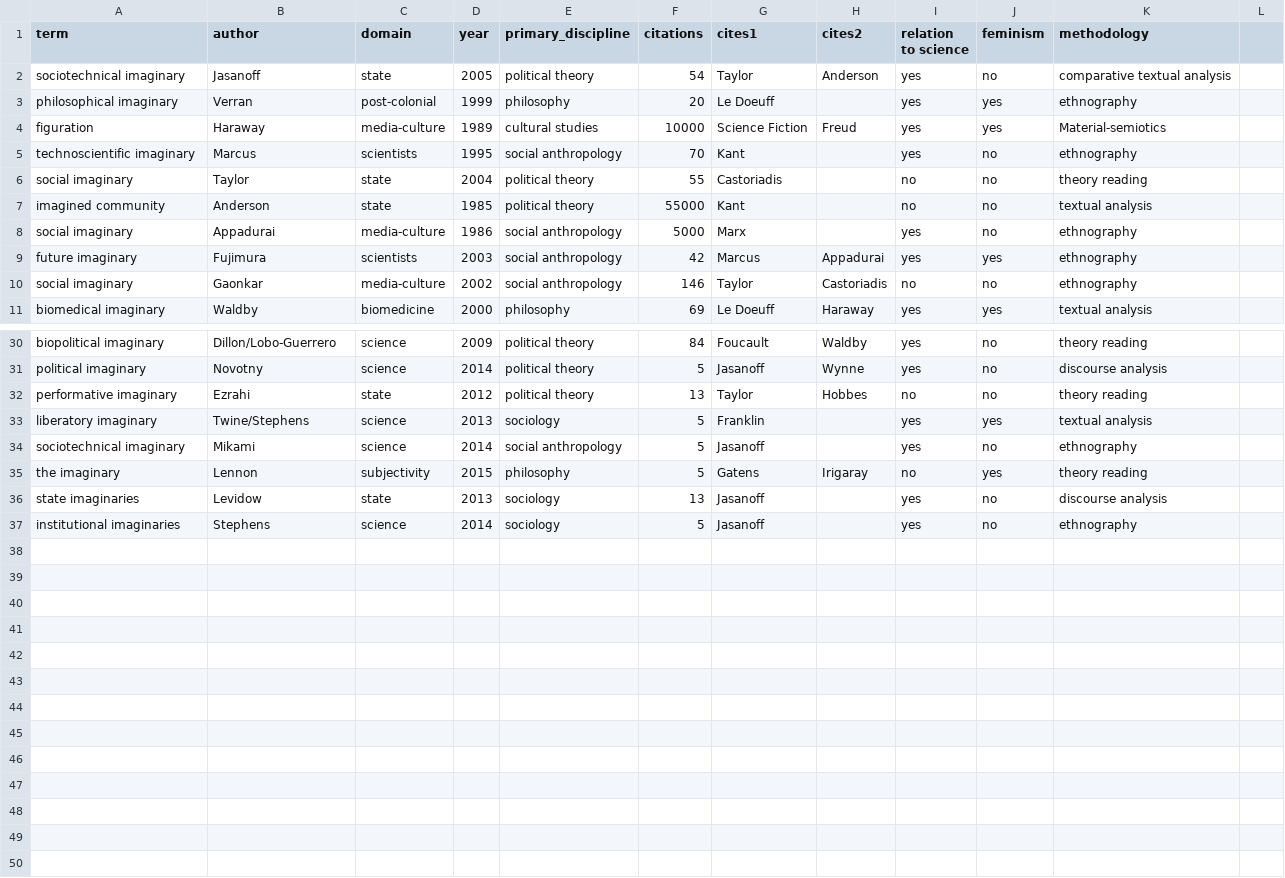
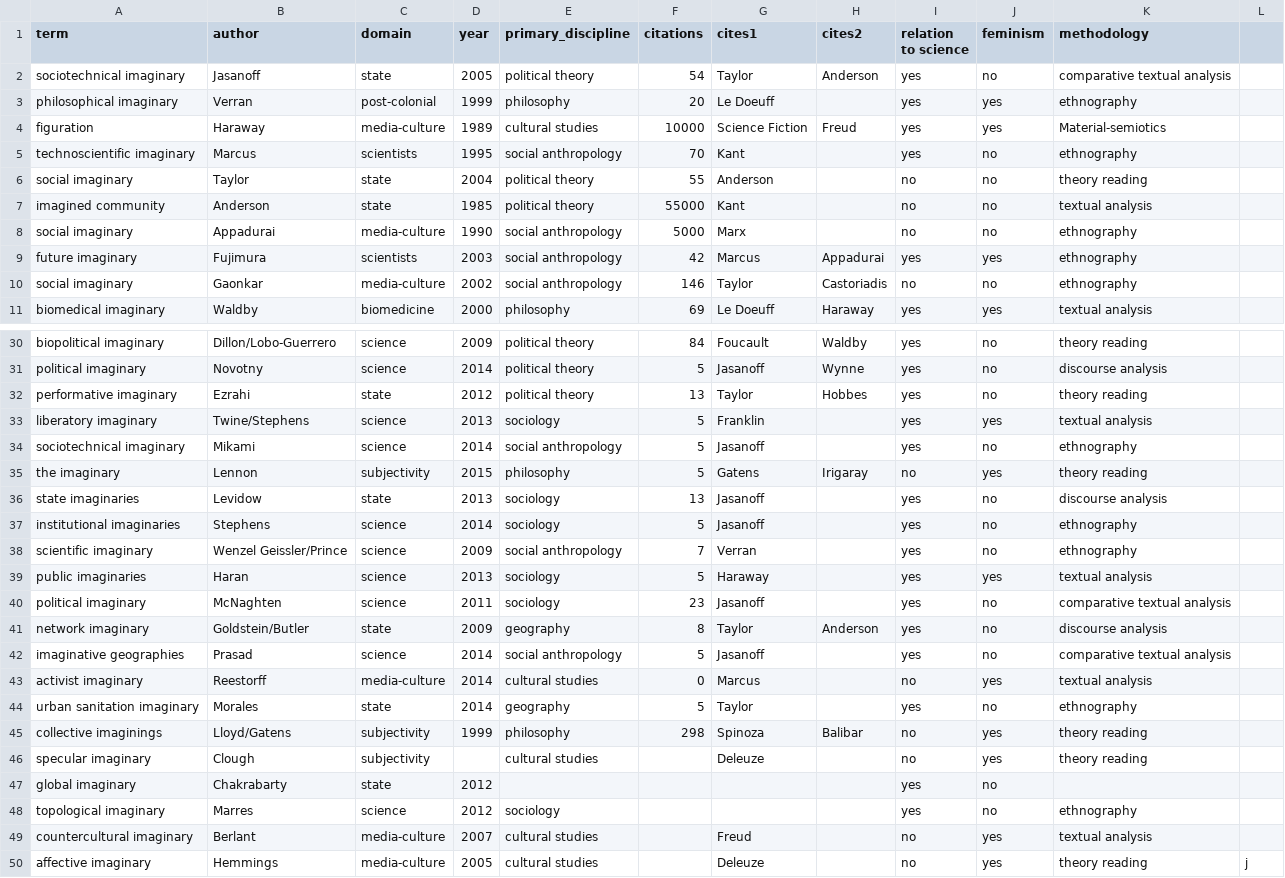
Before and after one commit to rian39/imaginaries, a CSV file: imaginary_data.csv, drawn as a sheet; only a part is shown, gaps mark what is left out; the diff names each change by its address in the sheet, - before the commit and + after, or states it on an @@ line.

```diff
--- a/imaginary_data.csv
+++ b/imaginary_data.csv
-G6 (cites1): Castoriadis
+G6 (cites1): Anderson
-D8 (year): 1986
+D8 (year): 1990
-I8 (relation to science): yes
+I8 (relation to science): no
-I32 (relation to science): no
+I32 (relation to science): yes
+row 38: scientific imaginary | Wenzel Geissler/Prince | science | 2009 | social anthropology | 7 | Verran |  | yes | no | ethnography
+row 39: public imaginaries | Haran | science | 2013 | sociology | 5 | Haraway |  | yes | yes | textual analysis
+row 40: political imaginary | McNaghten | science | 2011 | sociology | 23 | Jasanoff |  | yes | no | comparative textual analysis
+row 41: network imaginary | Goldstein/Butler | state | 2009 | geography | 8 | Taylor | Anderson | yes | no | discourse analysis
+row 42: imaginative geographies | Prasad | science | 2014 | social anthropology | 5 | Jasanoff |  | yes | no | comparative textual analysis
+row 43: activist imaginary | Reestorff | media-culture | 2014 | cultural studies | 0 | Marcus |  | no | yes | textual analysis
+row 44: urban sanitation imaginary | Morales | state | 2014 | geography | 5 | Taylor |  | yes | no | ethnography
+row 45: collective imaginings | Lloyd/Gatens | subjectivity | 1999 | philosophy | 298 | Spinoza | Balibar | no | yes | theory reading
+row 46: specular imaginary | Clough | subjectivity |  | cultural studies |  | Deleuze |  | no | yes | theory reading
+row 47: global imaginary | Chakrabarty | state | 2012 |  |  |  |  | yes | no
+row 48: topological imaginary | Marres | science | 2012 | sociology |  |  |  | yes | no | ethnography
+row 49: countercultural imaginary | Berlant | media-culture | 2007 | cultural studies |  | Freud |  | no | yes | textual analysis
+row 50: affective imaginary | Hemmings | media-culture | 2005 | cultural studies |  | Deleuze |  | no | yes | theory reading | j
```
Also changed, not shown: 5 other files.
